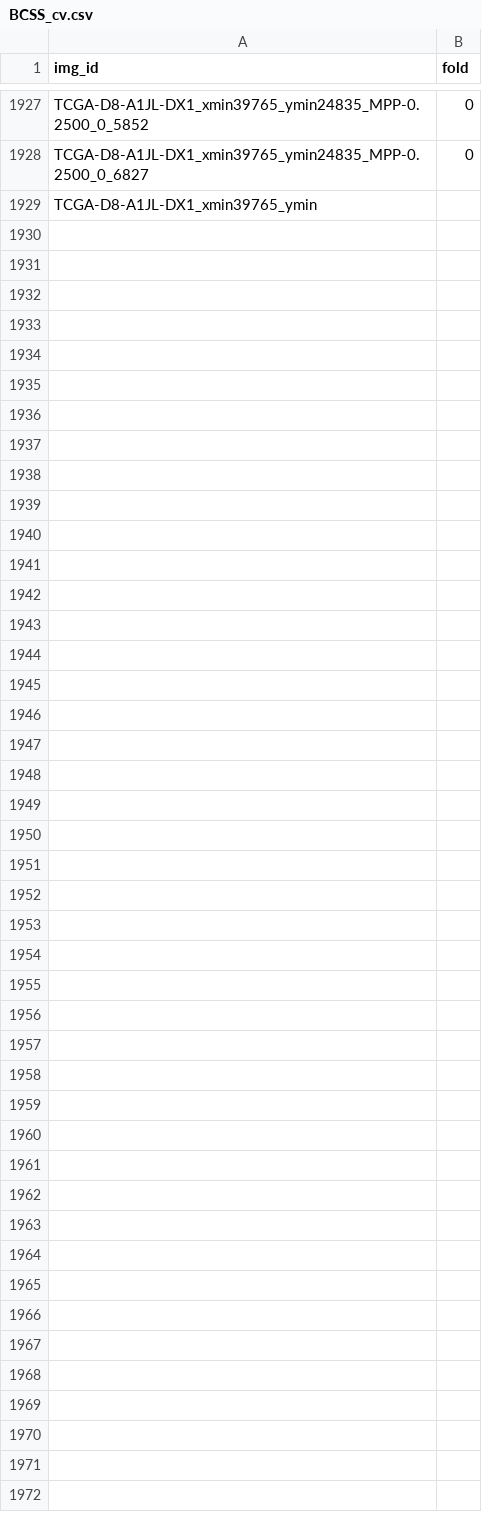
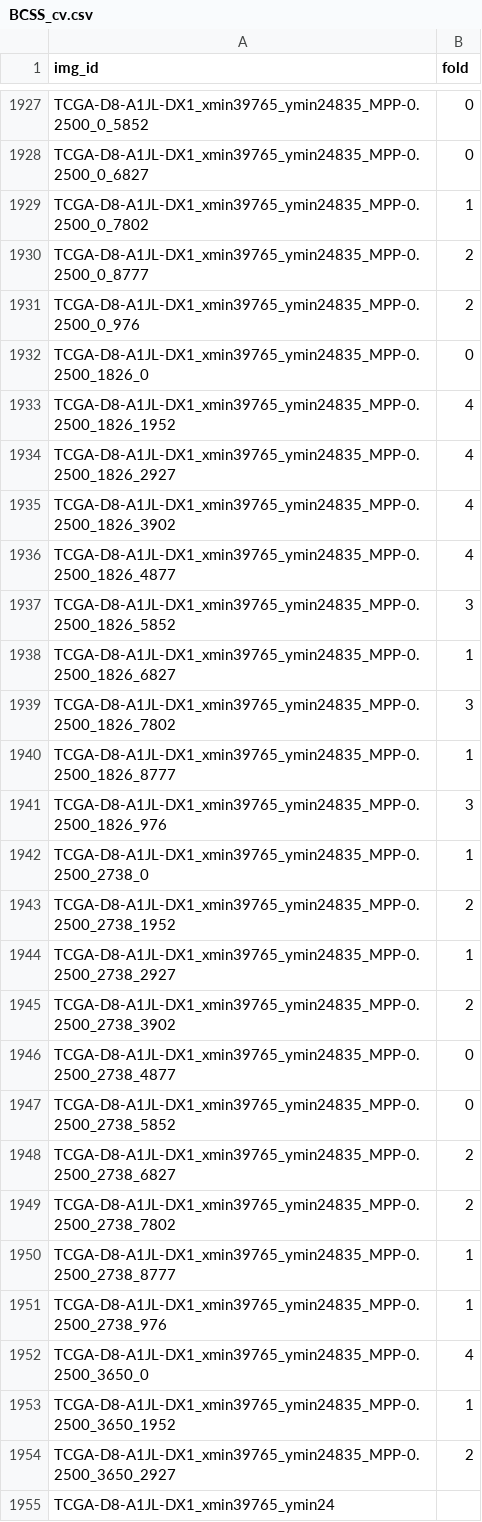
Before and after one commit to calmux/SAMPath-plus, a CSV file: dataset_cfg/BCSS_cv.csv, drawn as a sheet; only a part is shown, gaps mark what is left out.

Commit message:
More typo fixes.

```diff
--- a/dataset_cfg/BCSS_cv.csv
+++ b/dataset_cfg/BCSS_cv.csv
@@ -1928,2 +1928,28 @@ TCGA-D8-A1JL-DX1_xmin39765_ymin24835_MPP-0.2500_0_5852,0
 TCGA-D8-A1JL-DX1_xmin39765_ymin24835_MPP-0.2500_0_6827,0
-TCGA-D8-A1JL-DX1_xmin39765_ymin
+TCGA-D8-A1JL-DX1_xmin39765_ymin24835_MPP-0.2500_0_7802,1
+TCGA-D8-A1JL-DX1_xmin39765_ymin24835_MPP-0.2500_0_8777,2
+TCGA-D8-A1JL-DX1_xmin39765_ymin24835_MPP-0.2500_0_976,2
+TCGA-D8-A1JL-DX1_xmin39765_ymin24835_MPP-0.2500_1826_0,0
+TCGA-D8-A1JL-DX1_xmin39765_ymin24835_MPP-0.2500_1826_1952,4
+TCGA-D8-A1JL-DX1_xmin39765_ymin24835_MPP-0.2500_1826_2927,4
+TCGA-D8-A1JL-DX1_xmin39765_ymin24835_MPP-0.2500_1826_3902,4
+TCGA-D8-A1JL-DX1_xmin39765_ymin24835_MPP-0.2500_1826_4877,4
+TCGA-D8-A1JL-DX1_xmin39765_ymin24835_MPP-0.2500_1826_5852,3
+TCGA-D8-A1JL-DX1_xmin39765_ymin24835_MPP-0.2500_1826_6827,1
+TCGA-D8-A1JL-DX1_xmin39765_ymin24835_MPP-0.2500_1826_7802,3
+TCGA-D8-A1JL-DX1_xmin39765_ymin24835_MPP-0.2500_1826_8777,1
+TCGA-D8-A1JL-DX1_xmin39765_ymin24835_MPP-0.2500_1826_976,3
+TCGA-D8-A1JL-DX1_xmin39765_ymin24835_MPP-0.2500_2738_0,1
+TCGA-D8-A1JL-DX1_xmin39765_ymin24835_MPP-0.2500_2738_1952,2
+TCGA-D8-A1JL-DX1_xmin39765_ymin24835_MPP-0.2500_2738_2927,1
+TCGA-D8-A1JL-DX1_xmin39765_ymin24835_MPP-0.2500_2738_3902,2
+TCGA-D8-A1JL-DX1_xmin39765_ymin24835_MPP-0.2500_2738_4877,0
+TCGA-D8-A1JL-DX1_xmin39765_ymin24835_MPP-0.2500_2738_5852,0
+TCGA-D8-A1JL-DX1_xmin39765_ymin24835_MPP-0.2500_2738_6827,2
+TCGA-D8-A1JL-DX1_xmin39765_ymin24835_MPP-0.2500_2738_7802,2
+TCGA-D8-A1JL-DX1_xmin39765_ymin24835_MPP-0.2500_2738_8777,1
+TCGA-D8-A1JL-DX1_xmin39765_ymin24835_MPP-0.2500_2738_976,1
+TCGA-D8-A1JL-DX1_xmin39765_ymin24835_MPP-0.2500_3650_0,4
+TCGA-D8-A1JL-DX1_xmin39765_ymin24835_MPP-0.2500_3650_1952,1
+TCGA-D8-A1JL-DX1_xmin39765_ymin24835_MPP-0.2500_3650_2927,2
+TCGA-D8-A1JL-DX1_xmin39765_ymin24
```
